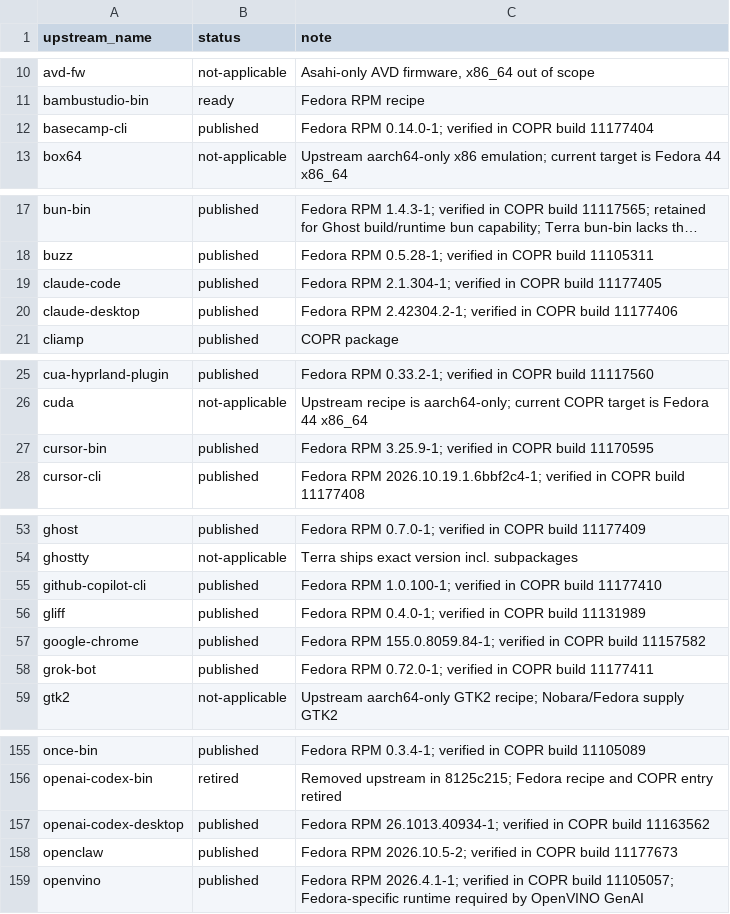
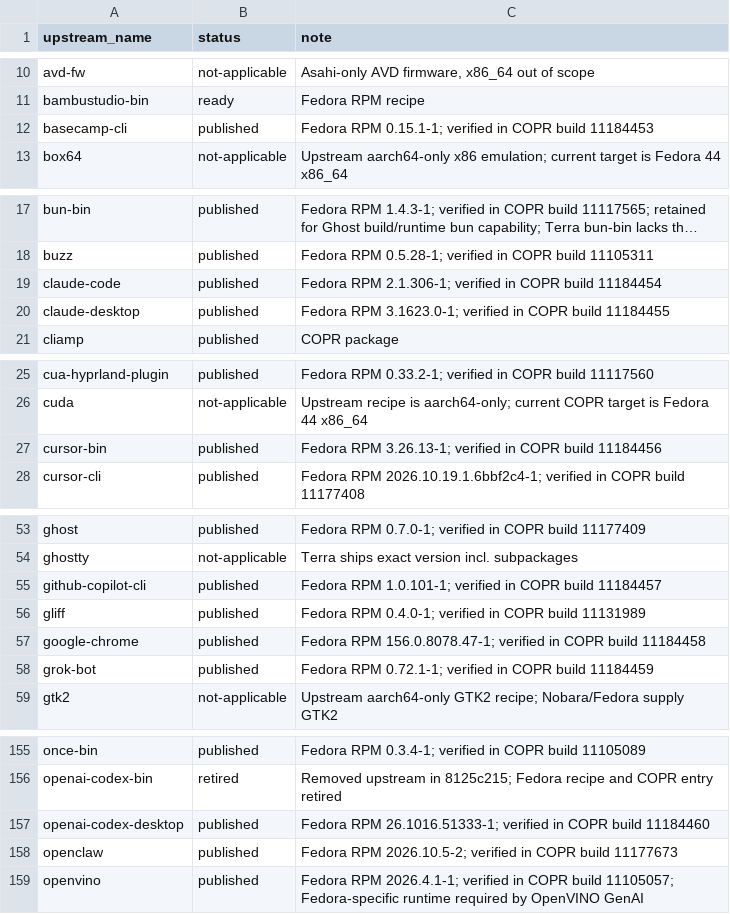
Before and after one commit to kamm3r/omadora-pkg, a TSV file: catalog.tsv, drawn as a sheet; only a part is shown, gaps mark what is left out; long unchanged cells end in …; the diff covers the shown part only; the diff names each change by its address in the sheet, - before the commit and + after, or states it on an @@ line.

Commit message:
Publish twelve verified package updates

```diff
--- a/catalog.tsv
+++ b/catalog.tsv
-C12 (note): Fedora RPM 0.14.0-1; verified in COPR build 11177404
+C12 (note): Fedora RPM 0.15.1-1; verified in COPR build 11184453
-C19 (note): Fedora RPM 2.1.304-1; verified in COPR build 11177405
+C19 (note): Fedora RPM 2.1.306-1; verified in COPR build 11184454
-C20 (note): Fedora RPM 2.42304.2-1; verified in COPR build 11177406
+C20 (note): Fedora RPM 3.1623.0-1; verified in COPR build 11184455
-C27 (note): Fedora RPM 3.25.9-1; verified in COPR build 11170595
+C27 (note): Fedora RPM 3.26.13-1; verified in COPR build 11184456
-C55 (note): Fedora RPM 1.0.100-1; verified in COPR build 11177410
+C55 (note): Fedora RPM 1.0.101-1; verified in COPR build 11184457
-C57 (note): Fedora RPM 155.0.8059.84-1; verified in COPR build 11157582
+C57 (note): Fedora RPM 156.0.8078.47-1; verified in COPR build 11184458
-C58 (note): Fedora RPM 0.72.0-1; verified in COPR build 11177411
+C58 (note): Fedora RPM 0.72.1-1; verified in COPR build 11184459
-C157 (note): Fedora RPM 26.1013.40934-1; verified in COPR build 11163562
+C157 (note): Fedora RPM 26.1016.51333-1; verified in COPR build 11184460
```
Also changed, not shown: 4 edited cells elsewhere in this file, 1 other file.
